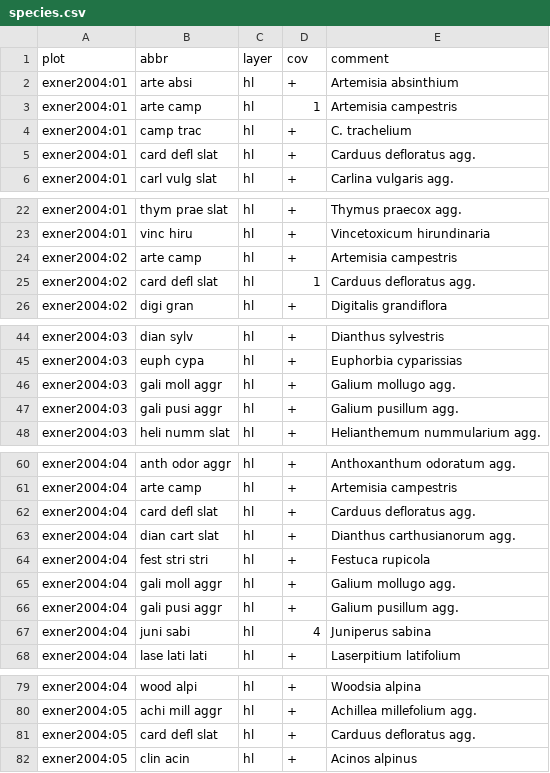
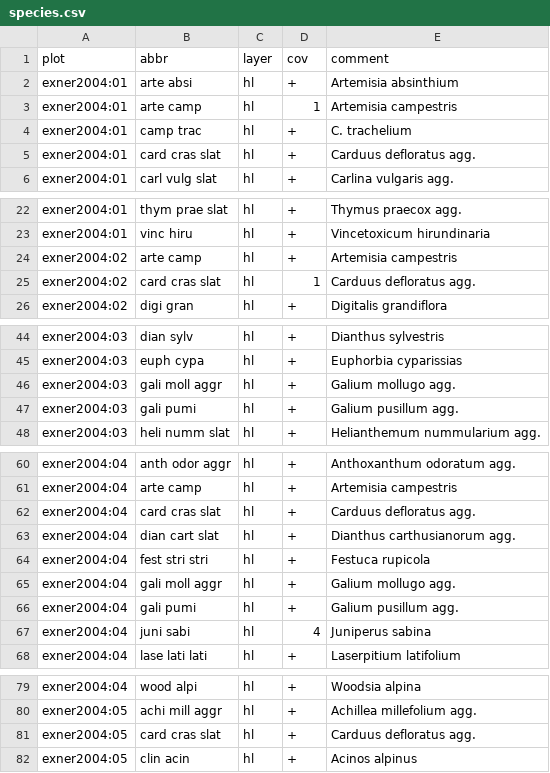
Before and after one commit to rforge/vegsoup, a CSV file: testing/exner 2004 dta/species.csv, drawn as a sheet; only a part is shown, gaps mark what is left out; the diff covers the shown part only.

```diff
--- a/testing/exner 2004 dta/species.csv
+++ b/testing/exner 2004 dta/species.csv
@@ -4,3 +4,3 @@
 "exner2004:01";"camp trac";"hl";"+";"C. trachelium"
-"exner2004:01";"card defl slat";"hl";"+";"Carduus defloratus agg."
+"exner2004:01";"card cras slat";"hl";"+";"Carduus defloratus agg."
 "exner2004:01";"carl vulg slat";"hl";"+";"Carlina vulgaris agg."
@@ -24,3 +24,3 @@
 "exner2004:02";"arte camp";"hl";"+";"Artemisia campestris"
-"exner2004:02";"card defl slat";"hl";"1";"Carduus defloratus agg."
+"exner2004:02";"card cras slat";"hl";"1";"Carduus defloratus agg."
 "exner2004:02";"digi gran";"hl";"+";"Digitalis grandiflora"
@@ -46,3 +46,3 @@
 "exner2004:03";"gali moll aggr";"hl";"+";"Galium mollugo agg."
-"exner2004:03";"gali pusi aggr";"hl";"+";"Galium pusillum agg."
+"exner2004:03";"gali pumi";"hl";"+";"Galium pusillum agg."
 "exner2004:03";"heli numm slat";"hl";"+";"Helianthemum nummularium agg."
@@ -61,3 +61,3 @@
 "exner2004:04";"arte camp";"hl";"+";"Artemisia campestris"
-"exner2004:04";"card defl slat";"hl";"+";"Carduus defloratus agg."
+"exner2004:04";"card cras slat";"hl";"+";"Carduus defloratus agg."
 "exner2004:04";"dian cart slat";"hl";"+";"Dianthus carthusianorum agg."
@@ -65,3 +65,3 @@
 "exner2004:04";"gali moll aggr";"hl";"+";"Galium mollugo agg."
-"exner2004:04";"gali pusi aggr";"hl";"+";"Galium pusillum agg."
+"exner2004:04";"gali pumi";"hl";"+";"Galium pusillum agg."
 "exner2004:04";"juni sabi";"hl";"4";"Juniperus sabina"
@@ -80,3 +80,3 @@
 "exner2004:05";"achi mill aggr";"hl";"+";"Achillea millefolium agg."
-"exner2004:05";"card defl slat";"hl";"+";"Carduus defloratus agg."
+"exner2004:05";"card cras slat";"hl";"+";"Carduus defloratus agg."
 "exner2004:05";"clin acin";"hl";"+";"Acinos alpinus"
```
Also changed, not shown: 10 edited cells elsewhere in this file, testing/burgstall dta/species.csv, testing/exner 2004 dta/sites.csv.
